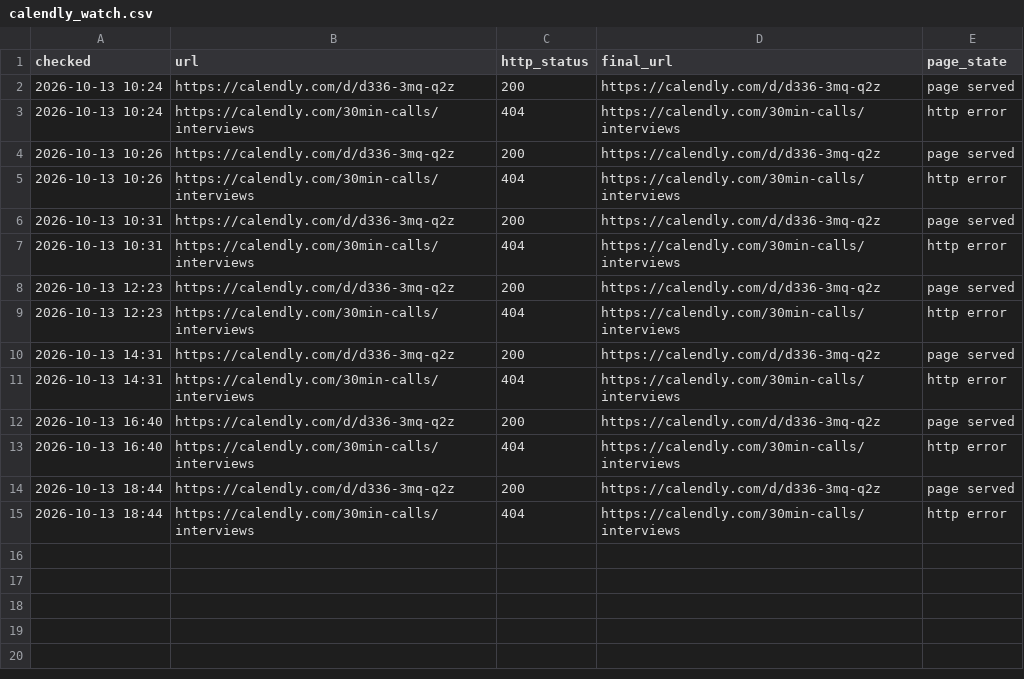
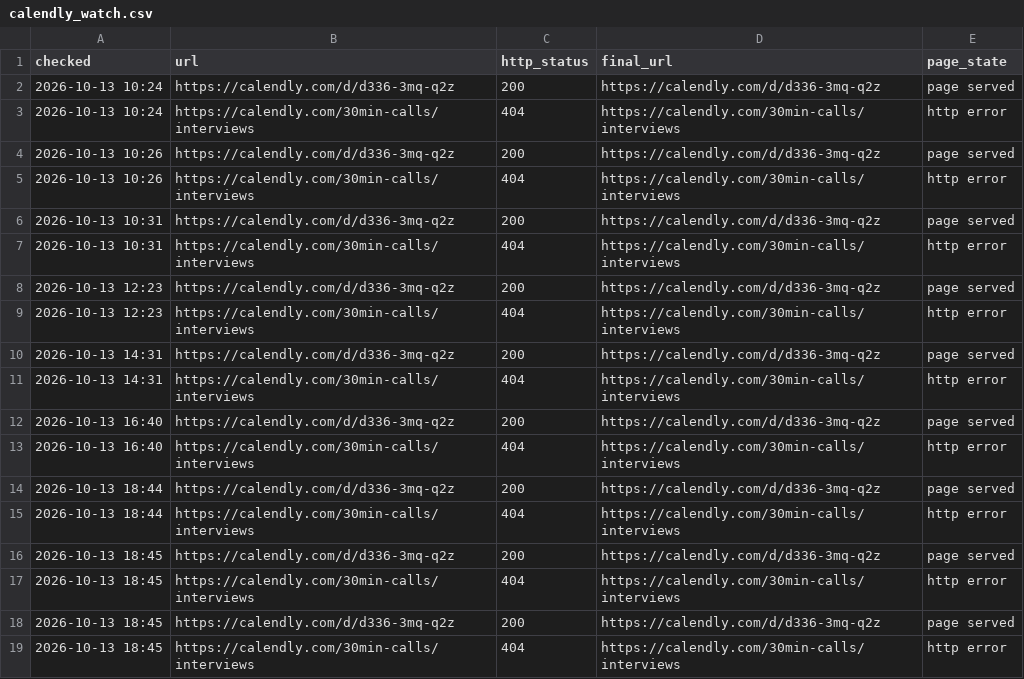
Before and after one commit to Dutchosintguy/X-phising-campaign-monitor, a CSV file: data/calendly_watch.csv, drawn as a sheet.

```diff
--- a/data/calendly_watch.csv
+++ b/data/calendly_watch.csv
@@ -15 +15,5 @@ checked,url,http_status,final_url,page_state
 2026-10-13 18:44,https://calendly.com/30min-calls/interviews,404,https://calendly.com/30min-calls/interviews,http error
+2026-10-13 18:45,https://calendly.com/d/d336-3mq-q2z,200,https://calendly.com/d/d336-3mq-q2z,page served
+2026-10-13 18:45,https://calendly.com/30min-calls/interviews,404,https://calendly.com/30min-calls/interviews,http error
+2026-10-13 18:45,https://calendly.com/d/d336-3mq-q2z,200,https://calendly.com/d/d336-3mq-q2z,page served
+2026-10-13 18:45,https://calendly.com/30min-calls/interviews,404,https://calendly.com/30min-calls/interviews,http error
```
Also changed, not shown: data/alerts.csv, data/heartbeat.csv, 5 other files.
